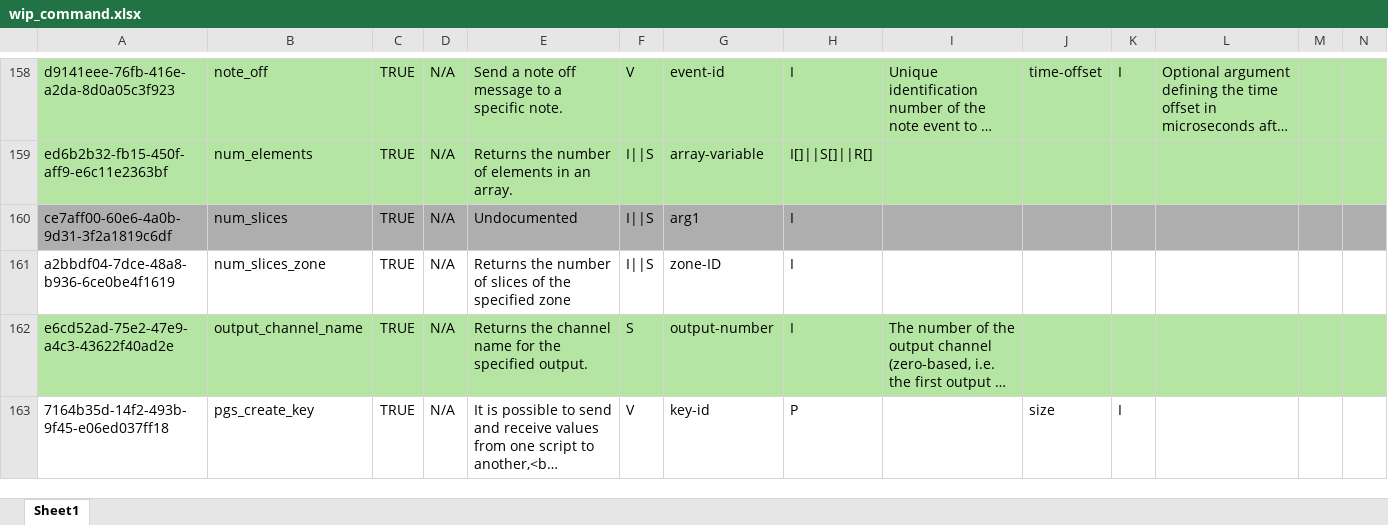
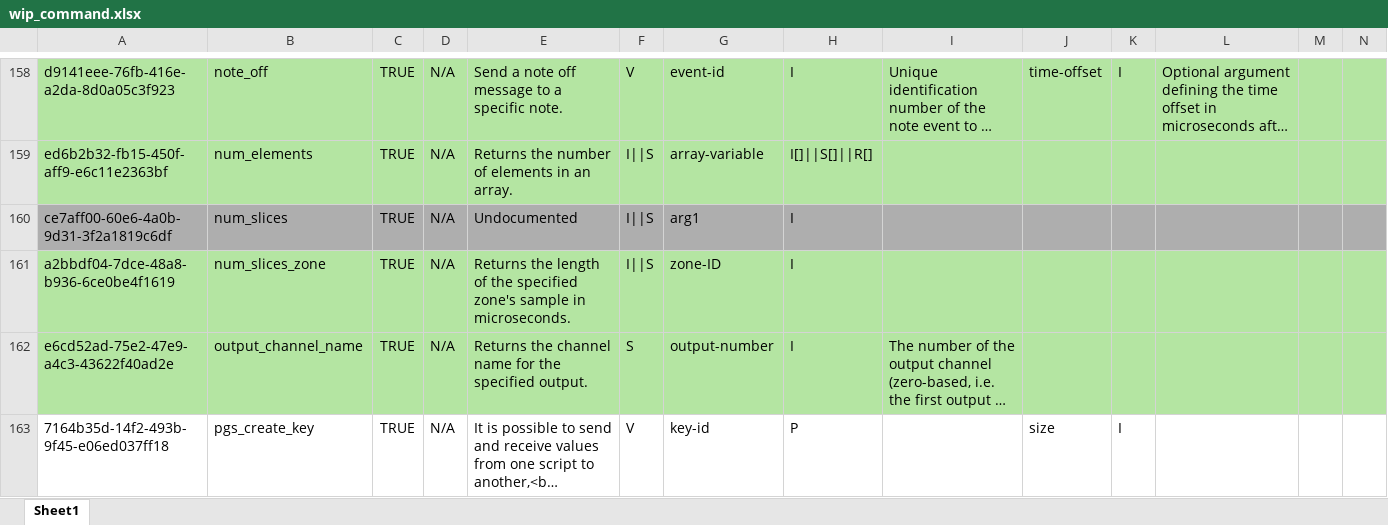
Before and after one commit to r-koubou/KSPCompiler, an Excel workbook: Data/Symbols/wip_command.xlsx, sheet Sheet1, drawn as a sheet; only a part is shown, gaps mark what is left out; long unchanged cells end in …; values as stored, in another font and other column widths than the file's, no borders; the diff covers the shown part only; the diff names each change by its address in the sheet, - before the commit and + after, or states it on an @@ line.

Commit message:
Zone Commandsまで入力

```diff
--- a/Data/Symbols/wip_command.xlsx (sheet Sheet1)
+++ b/Data/Symbols/wip_command.xlsx (sheet Sheet1)
-A161:N161 fill: none
+A161:N161 fill: #B4E5A2
-E161: Returns the number of slices of the specified zone
+E161: Returns the length of the specified zone's sample in microseconds.
```
Also changed, not shown: 46 edited cells and cell formats elsewhere in this sheet.
